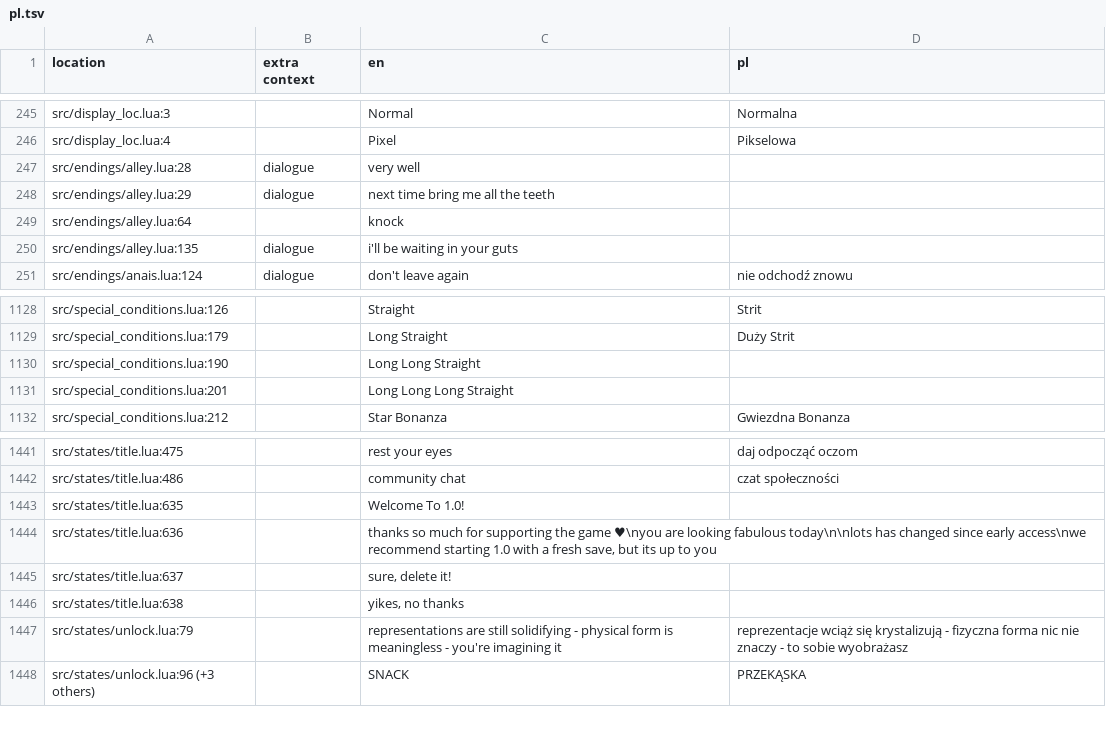
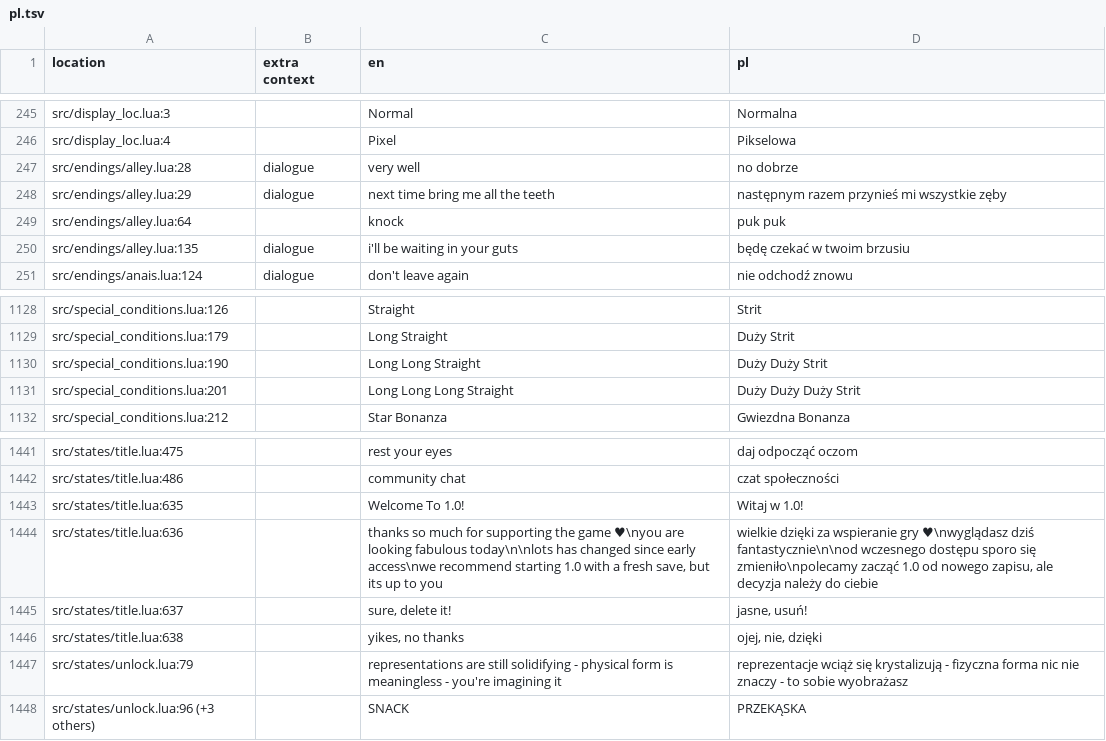
Before and after one commit to 1bardesign/dhne-translation, a TSV file: pl.tsv, drawn as a sheet; only a part is shown, gaps mark what is left out.

```diff
--- a/pl.tsv
+++ b/pl.tsv
@@ -246,6 +246,6 @@ src/display_loc.lua:3		Normal	Normalna
 src/display_loc.lua:4		Pixel	Pikselowa
-src/endings/alley.lua:28	dialogue	very well	
-src/endings/alley.lua:29	dialogue	next time bring me all the teeth	
-src/endings/alley.lua:64		knock	
-src/endings/alley.lua:135	dialogue	i'll be waiting in your guts	
+src/endings/alley.lua:28	dialogue	very well	no dobrze
+src/endings/alley.lua:29	dialogue	next time bring me all the teeth	następnym razem przynieś mi wszystkie zęby
+src/endings/alley.lua:64		knock	puk puk
+src/endings/alley.lua:135	dialogue	i'll be waiting in your guts	będę czekać w twoim brzusiu
 src/endings/anais.lua:124	dialogue	don't leave again	nie odchodź znowu
@@ -1129,4 +1129,4 @@ src/special_conditions.lua:126		Straight	Strit
 src/special_conditions.lua:179		Long Straight	Duży Strit
-src/special_conditions.lua:190		Long Long Straight	
-src/special_conditions.lua:201		Long Long Long Straight	
+src/special_conditions.lua:190		Long Long Straight	Duży Duży Strit
+src/special_conditions.lua:201		Long Long Long Straight	Duży Duży Duży Strit
 src/special_conditions.lua:212		Star Bonanza	Gwiezdna Bonanza
@@ -1442,6 +1442,6 @@ src/states/title.lua:475		rest your eyes	daj odpocząć oczom
 src/states/title.lua:486		community chat	czat społeczności
-src/states/title.lua:635		Welcome To 1.0!	
-src/states/title.lua:636		thanks so much for supporting the game ♥\nyou are looking fabulous today\n\nlots has changed since early access\nwe recommend starting 1.0 with a fresh save, but its up to you	
-src/states/title.lua:637		sure, delete it!	
-src/states/title.lua:638		yikes, no thanks	
+src/states/title.lua:635		Welcome To 1.0!	Witaj w 1.0!
+src/states/title.lua:636		thanks so much for supporting the game ♥\nyou are looking fabulous today\n\nlots has changed since early access\nwe recommend starting 1.0 with a fresh save, but its up to you	wielkie dzięki za wspieranie gry ♥\nwyglądasz dziś fantastycznie\n\nod wczesnego dostępu sporo się zmieniło\npolecamy zacząć 1.0 od nowego zapisu, ale decyzja należy do ciebie
+src/states/title.lua:637		sure, delete it!	jasne, usuń!
+src/states/title.lua:638		yikes, no thanks	ojej, nie, dzięki
 src/states/unlock.lua:79		representations are still solidifying - physical form is meaningless - you're imagining it	reprezentacje wciąż się krystalizują - fizyczna forma nic nie znaczy - to sobie wyobrażasz
```
Also changed, not shown: zh.tsv.
